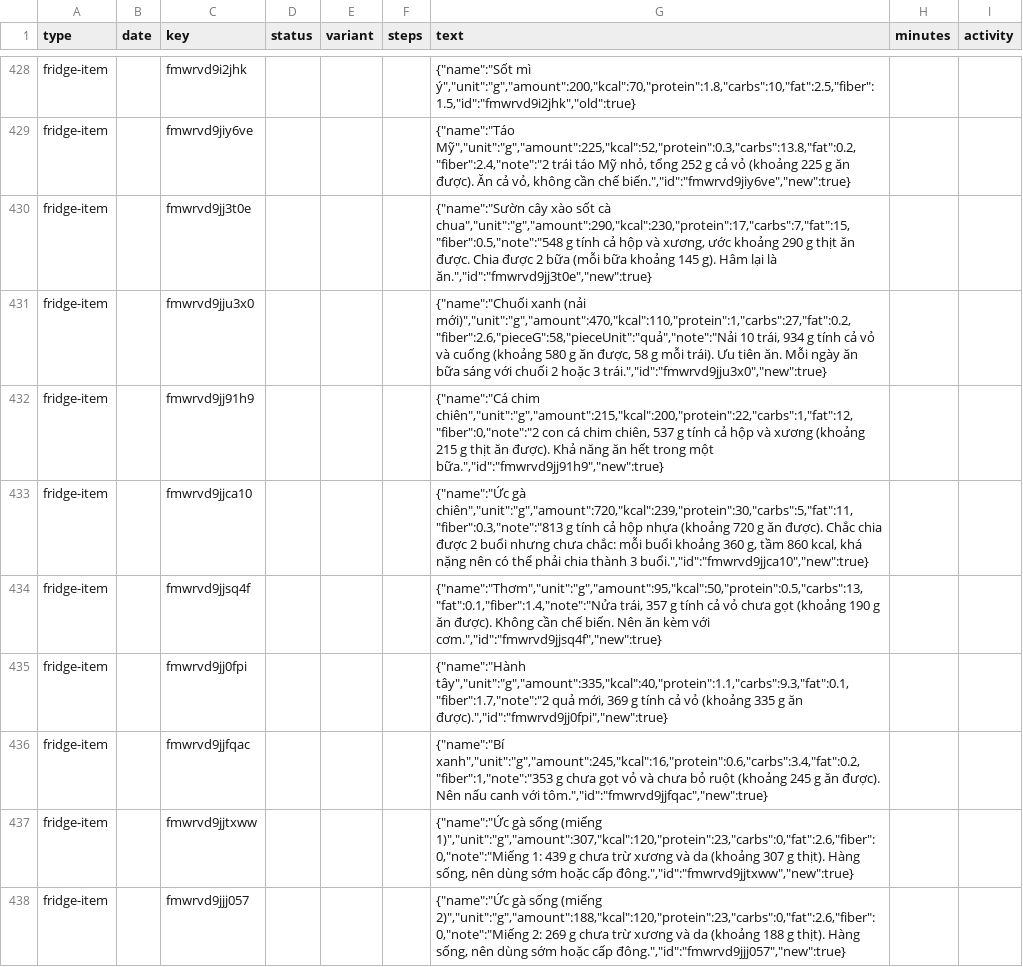
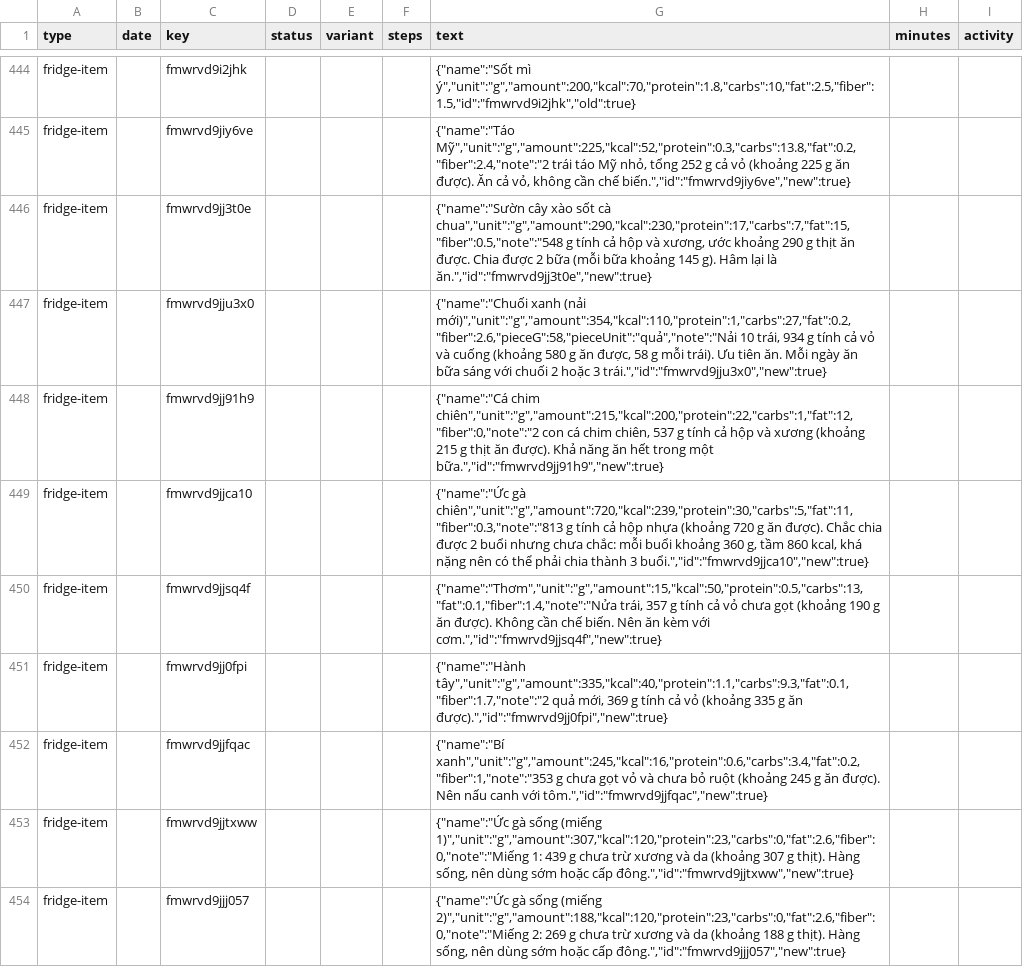
Before and after one commit to kennytruong06/client-ui-my-profile-react-web-project, a CSV file: src/data/journal/journal.csv, drawn as a sheet; only a part is shown, gaps mark what is left out; the diff covers the shown part only.

```diff
--- a/src/data/journal/journal.csv
+++ b/src/data/journal/journal.csv
@@ -441,6 +457,6 @@ fridge-item,,fmwrvd9jiy6ve,,,,"{""name"":""Táo Mỹ"",""unit"":""g"",""amount""
 fridge-item,,fmwrvd9jj3t0e,,,,"{""name"":""Sườn cây xào sốt cà chua"",""unit"":""g"",""amount"":290,""kcal"":230,""protein"":17,""carbs"":7,""fat"":15,""fiber"":0.5,""note"":""548 g tính cả hộp và xương, ước khoảng 290 g thịt ăn được. Chia được 2 bữa (mỗi bữa khoảng 145 g). Hâm lại là ăn."",""id"":""fmwrvd9jj3t0e"",""new"":true}",,
-fridge-item,,fmwrvd9jju3x0,,,,"{""name"":""Chuối xanh (nải mới)"",""unit"":""g"",""amount"":470,""kcal"":110,""protein"":1,""carbs"":27,""fat"":0.2,""fiber"":2.6,""pieceG"":58,""pieceUnit"":""quả"",""note"":""Nải 10 trái, 934 g tính cả vỏ và cuống (khoảng 580 g ăn được, 58 g mỗi trái). Ưu tiên ăn. Mỗi ngày ăn bữa sáng với chuối 2 hoặc 3 trái."",""id"":""fmwrvd9jju3x0"",""new"":true}",,
+fridge-item,,fmwrvd9jju3x0,,,,"{""name"":""Chuối xanh (nải mới)"",""unit"":""g"",""amount"":354,""kcal"":110,""protein"":1,""carbs"":27,""fat"":0.2,""fiber"":2.6,""pieceG"":58,""pieceUnit"":""quả"",""note"":""Nải 10 trái, 934 g tính cả vỏ và cuống (khoảng 580 g ăn được, 58 g mỗi trái). Ưu tiên ăn. Mỗi ngày ăn bữa sáng với chuối 2 hoặc 3 trái."",""id"":""fmwrvd9jju3x0"",""new"":true}",,
 fridge-item,,fmwrvd9jj91h9,,,,"{""name"":""Cá chim chiên"",""unit"":""g"",""amount"":215,""kcal"":200,""protein"":22,""carbs"":1,""fat"":12,""fiber"":0,""note"":""2 con cá chim chiên, 537 g tính cả hộp và xương (khoảng 215 g thịt ăn được). Khả năng ăn hết trong một bữa."",""id"":""fmwrvd9jj91h9"",""new"":true}",,
 fridge-item,,fmwrvd9jjca10,,,,"{""name"":""Ức gà chiên"",""unit"":""g"",""amount"":720,""kcal"":239,""protein"":30,""carbs"":5,""fat"":11,""fiber"":0.3,""note"":""813 g tính cả hộp nhựa (khoảng 720 g ăn được). Chắc chia được 2 buổi nhưng chưa chắc: mỗi buổi khoảng 360 g, tầm 860 kcal, khá nặng nên có thể phải chia thành 3 buổi."",""id"":""fmwrvd9jjca10"",""new"":true}",,
-fridge-item,,fmwrvd9jjsq4f,,,,"{""name"":""Thơm"",""unit"":""g"",""amount"":95,""kcal"":50,""protein"":0.5,""carbs"":13,""fat"":0.1,""fiber"":1.4,""note"":""Nửa trái, 357 g tính cả vỏ chưa gọt (khoảng 190 g ăn được). Không cần chế biến. Nên ăn kèm với cơm."",""id"":""fmwrvd9jjsq4f"",""new"":true}",,
+fridge-item,,fmwrvd9jjsq4f,,,,"{""name"":""Thơm"",""unit"":""g"",""amount"":15,""kcal"":50,""protein"":0.5,""carbs"":13,""fat"":0.1,""fiber"":1.4,""note"":""Nửa trái, 357 g tính cả vỏ chưa gọt (khoảng 190 g ăn được). Không cần chế biến. Nên ăn kèm với cơm."",""id"":""fmwrvd9jjsq4f"",""new"":true}",,
 fridge-item,,fmwrvd9jj0fpi,,,,"{""name"":""Hành tây"",""unit"":""g"",""amount"":335,""kcal"":40,""protein"":1.1,""carbs"":9.3,""fat"":0.1,""fiber"":1.7,""note"":""2 quả mới, 369 g tính cả vỏ (khoảng 335 g ăn được)."",""id"":""fmwrvd9jj0fpi"",""new"":true}",,
```
Also changed, not shown: 18 added rows, 2 removed rows and 24 edited cells elsewhere in this file.
